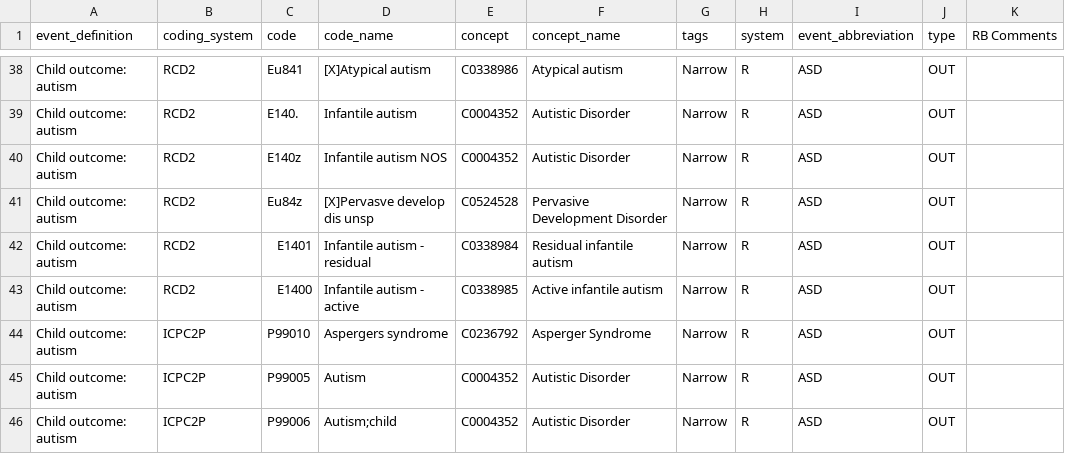
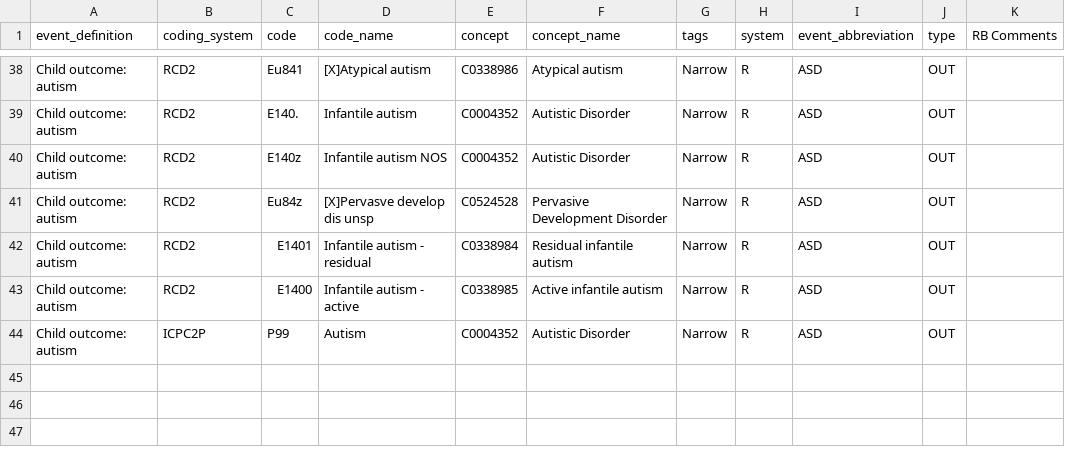
Before and after one commit to IMI-ConcePTION/D2_SSRI-SNRI, a CSV file: p_parameters/archive_parameters/DP2_ASD_RB_reviewed_23_11_22.csv, drawn as a sheet; only a part is shown, gaps mark what is left out.

```diff
--- a/p_parameters/archive_parameters/DP2_ASD_RB_reviewed_23_11_22.csv
+++ b/p_parameters/archive_parameters/DP2_ASD_RB_reviewed_23_11_22.csv
@@ -43,4 +43,2 @@ Child outcome: autism;RCD2;E1401;Infantile autism - residual;C0338984;Residual i
 Child outcome: autism;RCD2;E1400;Infantile autism - active;C0338985;Active infantile autism;Narrow;R;ASD;OUT;
-Child outcome: autism;ICPC2P;P99010;Aspergers syndrome;C0236792;Asperger Syndrome;Narrow;R;ASD;OUT;
-Child outcome: autism;ICPC2P;P99005;Autism;C0004352;Autistic Disorder;Narrow;R;ASD;OUT;
-Child outcome: autism;ICPC2P;P99006;"Autism;child";C0004352;Autistic Disorder;Narrow;R;ASD;OUT;
+Child outcome: autism;ICPC2P;P99;Autism;C0004352;Autistic Disorder;Narrow;R;ASD;OUT;
```
Also changed, not shown: p_parameters/archive_parameters/DP2_ADHD_RB_reviewed_19-12_22.csv, p_parameters/archive_parameters/DP2_ID_RB_reviewed_23_11_22.csv, 1 other file.
